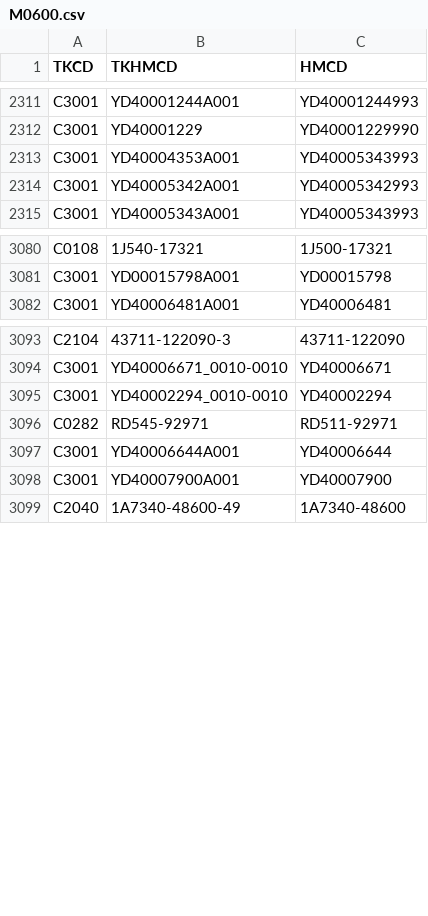
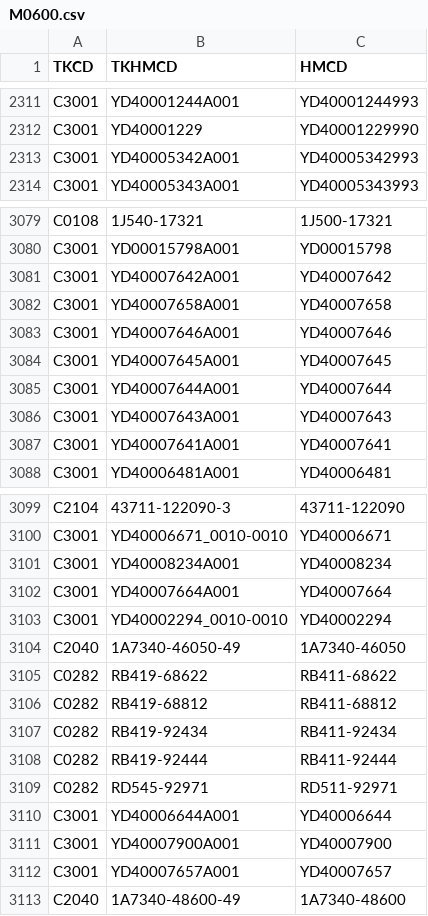
Before and after one commit to koken-kogyo/vbnet-wh-pokayoke, a CSV file: database/M0600.csv, drawn as a sheet; only a part is shown, gaps mark what is left out; removed rows and columns are numbered as before the commit, all else as after; the diff covers the shown part only; the diff names each change by its address in the sheet, - before the commit and + after, or states it on an @@ line.

```diff
--- a/database/M0600.csv
+++ b/database/M0600.csv
-row 2313: C3001 | YD40004353A001 | YD40005343993
+row 3081: C3001 | YD40007642A001 | YD40007642
+row 3082: C3001 | YD40007658A001 | YD40007658
+row 3083: C3001 | YD40007646A001 | YD40007646
+row 3084: C3001 | YD40007645A001 | YD40007645
+row 3085: C3001 | YD40007644A001 | YD40007644
+row 3086: C3001 | YD40007643A001 | YD40007643
+row 3087: C3001 | YD40007641A001 | YD40007641
+row 3101: C3001 | YD40008234A001 | YD40008234
+row 3102: C3001 | YD40007664A001 | YD40007664
+row 3104: C2040 | 1A7340-46050-49 | 1A7340-46050
+row 3105: C0282 | RB419-68622 | RB411-68622
+row 3106: C0282 | RB419-68812 | RB411-68812
+row 3107: C0282 | RB419-92434 | RB411-92434
+row 3108: C0282 | RB419-92444 | RB411-92444
+row 3112: C3001 | YD40007657A001 | YD40007657
```
Also changed, not shown: 6 added rows elsewhere in this file, 28 other files.
